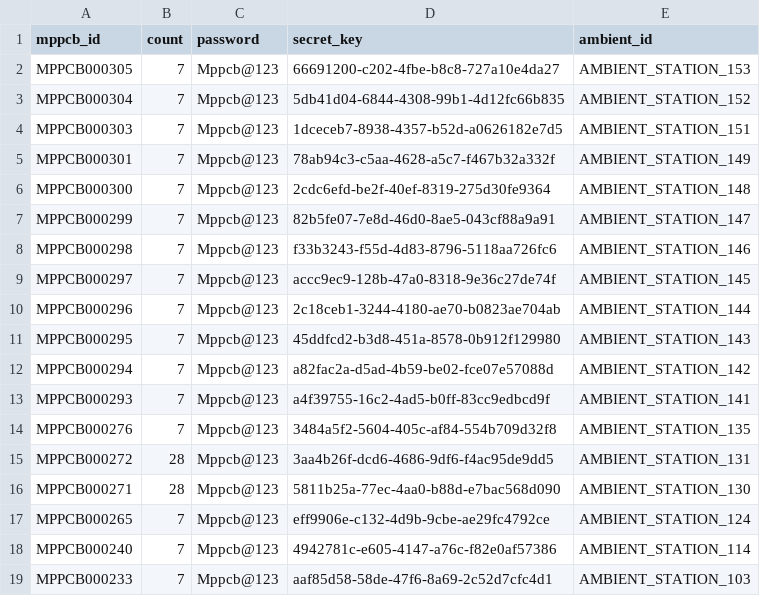
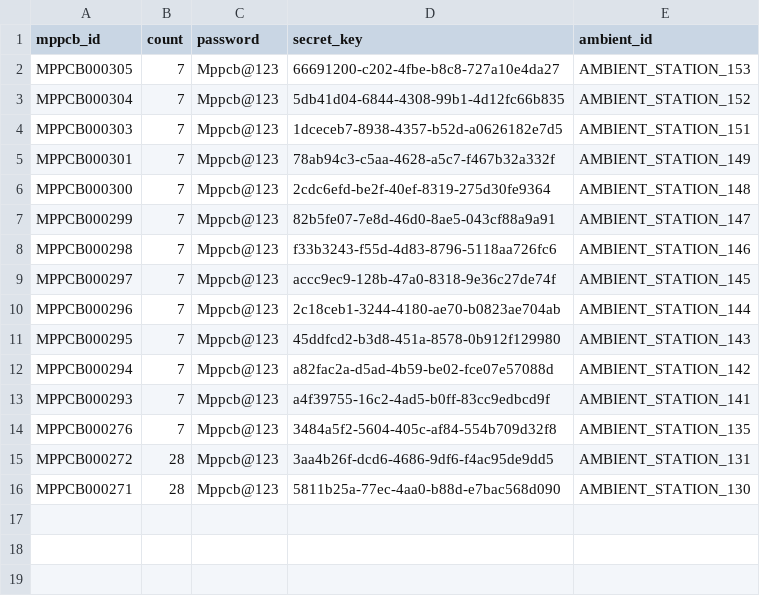
Before and after one commit to Sibaram55/ESC-Realtime-Data, a CSV file: esc_ids.csv, drawn as a sheet; the diff names each change by its address in the sheet, - before the commit and + after, or states it on an @@ line.

```diff
--- a/esc_ids.csv
+++ b/esc_ids.csv
-row 17: MPPCB000265 | 7 | Mppcb@123 | eff9906e-c132-4d9b-9cbe-ae29fc4792ce | AMBIENT_STATION_124
-row 18: MPPCB000240 | 7 | Mppcb@123 | 4942781c-e605-4147-a76c-f82e0af57386 | AMBIENT_STATION_114
-row 19: MPPCB000233 | 7 | Mppcb@123 | aaf85d58-58de-47f6-8a69-2c52d7cfc4d1 | AMBIENT_STATION_103
```
Also changed, not shown: 8 other files.
